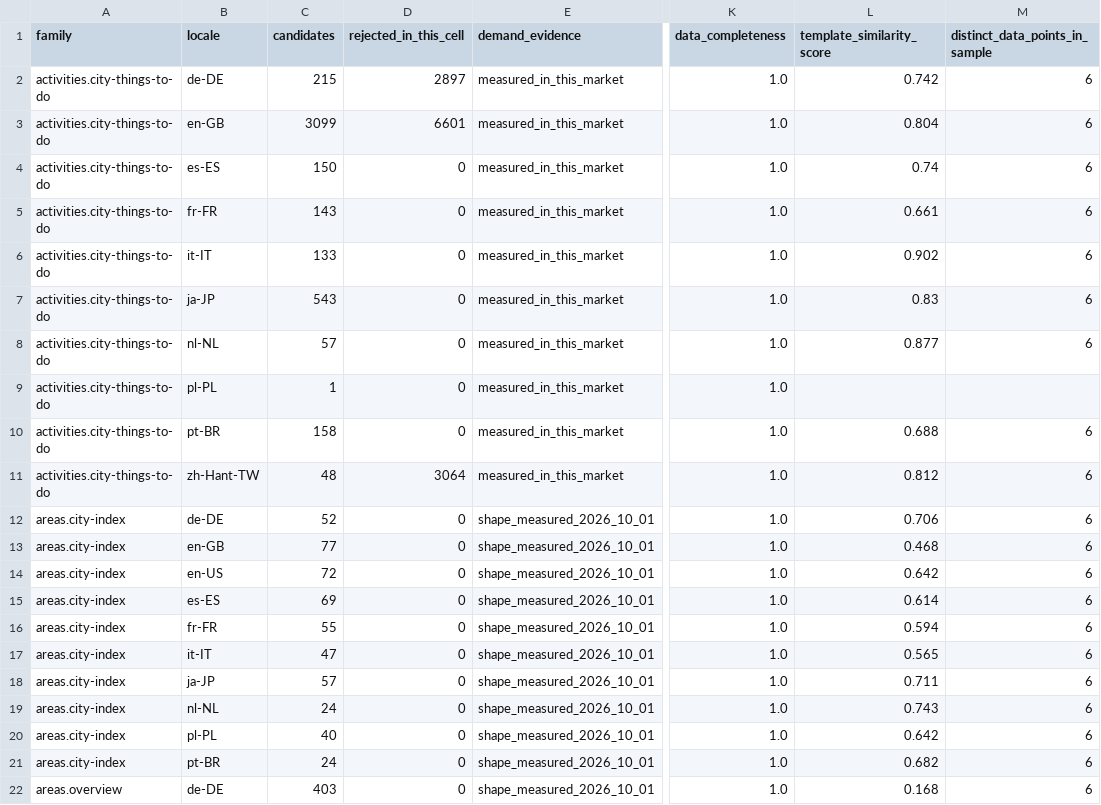
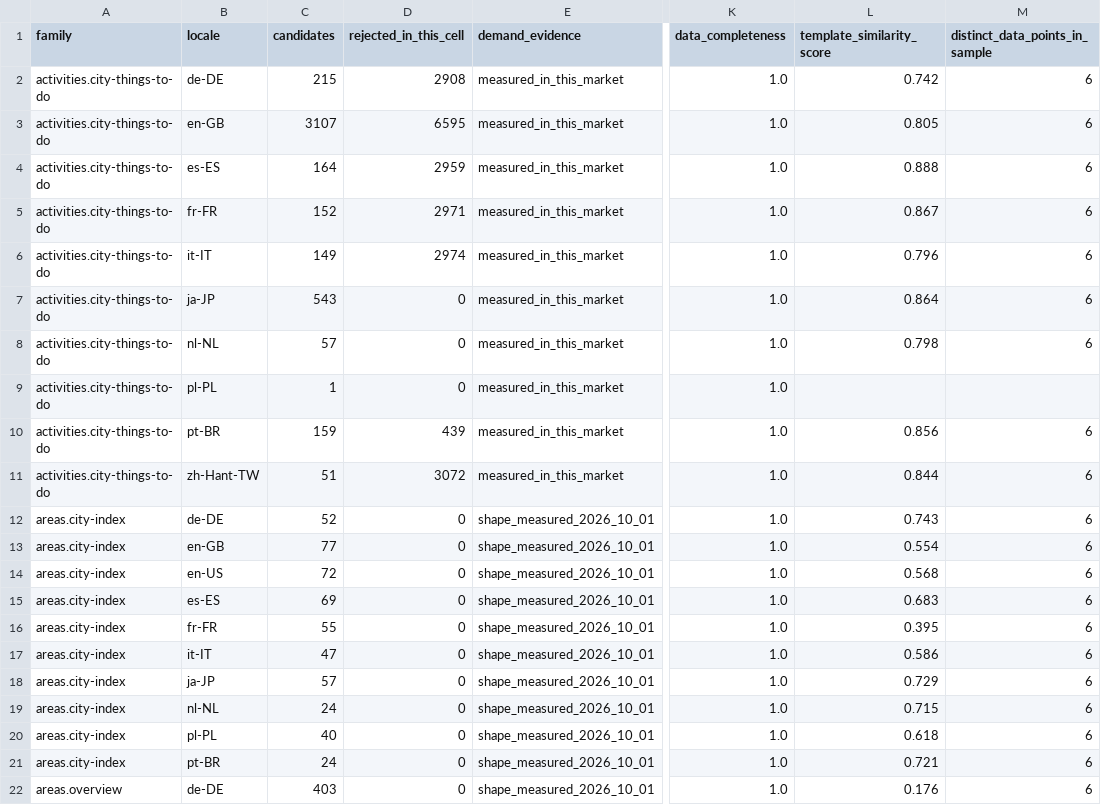
Before and after one commit to Tradeappo/Livdar-eSim, a CSV file: reports/livdar-expiry-freeze-2026-09-30/1M-FAMILY-LOCALE-MATRIX.csv, drawn as a sheet; only a part is shown, gaps mark what is left out; the diff covers the shown part only; the diff names each change by its address in the sheet, - before the commit and + after, or states it on an @@ line.

```diff
--- a/reports/livdar-expiry-freeze-2026-09-30/1M-FAMILY-LOCALE-MATRIX.csv
+++ b/reports/livdar-expiry-freeze-2026-09-30/1M-FAMILY-LOCALE-MATRIX.csv
-D2 (rejected_in_this_cell): 2897
+D2 (rejected_in_this_cell): 2908
-C3 (candidates): 3099
+C3 (candidates): 3107
-D3 (rejected_in_this_cell): 6601
+D3 (rejected_in_this_cell): 6595
-L3 (template_similarity_score): 0.804
+L3 (template_similarity_score): 0.805
-C4 (candidates): 150
+C4 (candidates): 164
-D4 (rejected_in_this_cell): 0
+D4 (rejected_in_this_cell): 2959
-L4 (template_similarity_score): 0.74
+L4 (template_similarity_score): 0.888
-C5 (candidates): 143
+C5 (candidates): 152
-D5 (rejected_in_this_cell): 0
+D5 (rejected_in_this_cell): 2971
-L5 (template_similarity_score): 0.661
+L5 (template_similarity_score): 0.867
-C6 (candidates): 133
+C6 (candidates): 149
-D6 (rejected_in_this_cell): 0
+D6 (rejected_in_this_cell): 2974
-L6 (template_similarity_score): 0.902
+L6 (template_similarity_score): 0.796
-L7 (template_similarity_score): 0.83
+L7 (template_similarity_score): 0.864
-L8 (template_similarity_score): 0.877
+L8 (template_similarity_score): 0.798
-C10 (candidates): 158
+C10 (candidates): 159
-D10 (rejected_in_this_cell): 0
+D10 (rejected_in_this_cell): 439
-L10 (template_similarity_score): 0.688
+L10 (template_similarity_score): 0.856
-C11 (candidates): 48
+C11 (candidates): 51
-D11 (rejected_in_this_cell): 3064
+D11 (rejected_in_this_cell): 3072
-L11 (template_similarity_score): 0.812
+L11 (template_similarity_score): 0.844
-L12 (template_similarity_score): 0.706
+L12 (template_similarity_score): 0.743
-L13 (template_similarity_score): 0.468
+L13 (template_similarity_score): 0.554
-L14 (template_similarity_score): 0.642
+L14 (template_similarity_score): 0.568
-L15 (template_similarity_score): 0.614
+L15 (template_similarity_score): 0.683
-L16 (template_similarity_score): 0.594
+L16 (template_similarity_score): 0.395
-L17 (template_similarity_score): 0.565
+L17 (template_similarity_score): 0.586
-L18 (template_similarity_score): 0.711
+L18 (template_similarity_score): 0.729
-L19 (template_similarity_score): 0.743
+L19 (template_similarity_score): 0.715
-L20 (template_similarity_score): 0.642
+L20 (template_similarity_score): 0.618
-L21 (template_similarity_score): 0.682
+L21 (template_similarity_score): 0.721
-L22 (template_similarity_score): 0.168
+L22 (template_similarity_score): 0.176
```
Also changed, not shown: 17 edited cells elsewhere in this file, 34 other files.
